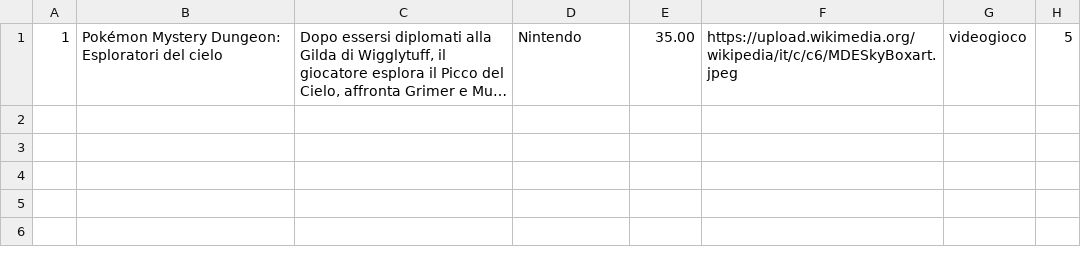
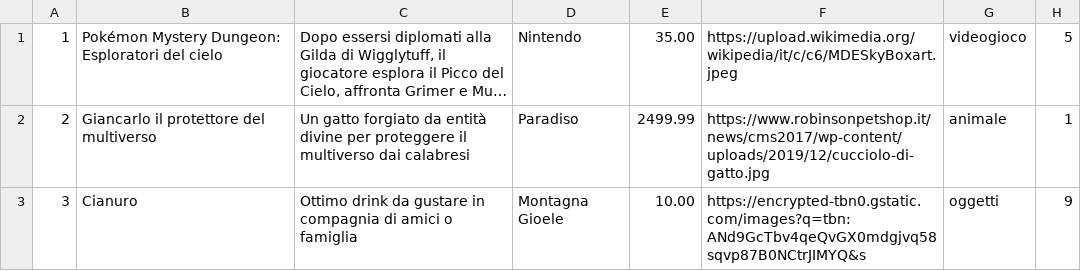
Before and after one commit to loscai/Progetto-gestione-inventario, a CSV file: prodotti/datas/prodotti.csv, drawn as a sheet; long unchanged cells end in …; the diff names each change by its address in the sheet, - before the commit and + after, or states it on an @@ line.

```diff
--- a/prodotti/datas/prodotti.csv
+++ b/prodotti/datas/prodotti.csv
+row 2: 2 | Giancarlo il protettore del multiverso | Un gatto forgiato da entità divine per proteggere il multiverso dai calabresi | Paradiso | 2499.99 | https://www.robinsonpetshop.it/news/cms2017/wp-content/uploads/2019/12/cucciolo-di-gatto.jpg | animale | 1
+row 3: 3 | Cianuro | Ottimo drink da gustare in compagnia di amici o famiglia | Montagna Gioele | 10.00 | https://encrypted-tbn0.gstatic.com/images?q=tbn:ANd9GcTbv4qeQvGX0mdgjvq58sqvp87B0NCtrJIMYQ&s | oggetti | 9
```
Also changed, not shown: 3 other files.
